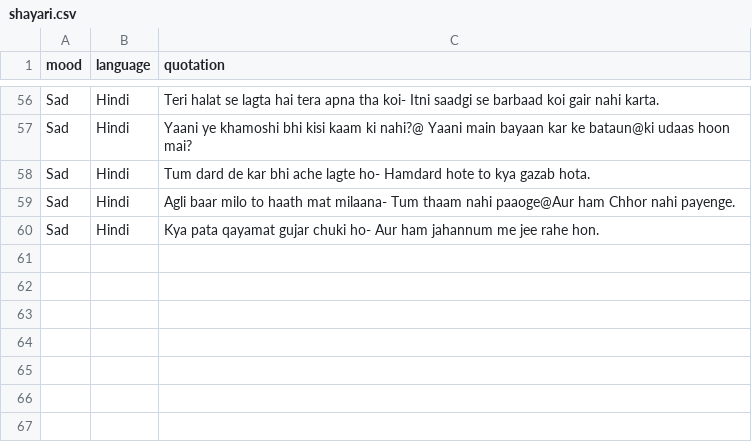
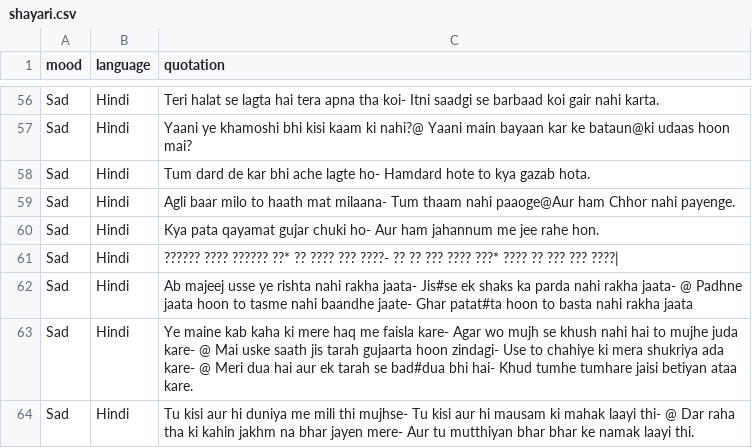
Before and after one commit to yashlikescode/shayari-and-poetry, a CSV file: shayari.csv, drawn as a sheet; only a part is shown, gaps mark what is left out; the diff names each change by its address in the sheet, - before the commit and + after, or states it on an @@ line.

Commit message:
added new shayaris hindi sad

```diff
--- a/shayari.csv
+++ b/shayari.csv
+row 61: Sad | Hindi | ?????? ???? ?????? ??* ?? ???? ??? ????- ?? ?? ??? ???? ???* ???? ?? ??? ??? ????
+row 62: Sad | Hindi | Ab majeej usse ye rishta nahi rakha jaata- Jis#se ek shaks ka parda nahi rakha jaata- @ Padhne jaata hoon to tasme nahi baandhe jaate- Ghar patat#ta hoon to basta nahi rakha jaata
+row 63: Sad | Hindi | Ye maine kab kaha ki mere haq me faisla kare- Agar wo mujh se khush nahi hai to mujhe juda kare- @ Mai uske saath jis tarah gujaarta hoon zindagi- Use to chahiye ki mera shukriya ada kare- @ Meri dua hai aur ek tarah se bad#dua bhi hai- Khud tumhe tumhare jaisi betiyan ataa kare.
+row 64: Sad | Hindi | Tu kisi aur hi duniya me mili thi mujhse- Tu kisi aur hi mausam ki mahak laayi thi- @ Dar raha tha ki kahin jakhm na bhar jayen mere- Aur tu mutthiyan bhar bhar ke namak laayi thi.
```
